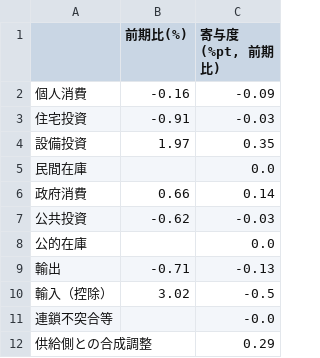
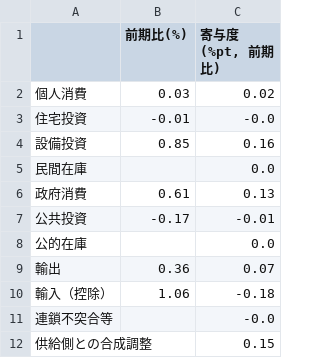
Before and after one commit to p72/jp-gdpnow, a CSV file: output/nowcast_components.csv, drawn as a sheet.

```diff
--- a/output/nowcast_components.csv
+++ b/output/nowcast_components.csv
@@ -1,12 +1,12 @@
 ,前期比(%),"寄与度(%pt, 前期比)"
-個人消費,-0.16,-0.09
-住宅投資,-0.91,-0.03
-設備投資,1.97,0.35
+個人消費,0.03,0.02
+住宅投資,-0.01,-0.0
+設備投資,0.85,0.16
 民間在庫,,0.0
-政府消費,0.66,0.14
-公共投資,-0.62,-0.03
+政府消費,0.61,0.13
+公共投資,-0.17,-0.01
 公的在庫,,0.0
-輸出,-0.71,-0.13
-輸入（控除）,3.02,-0.5
+輸出,0.36,0.07
+輸入（控除）,1.06,-0.18
 連鎖不突合等,,-0.0
-供給側との合成調整,,0.29
+供給側との合成調整,,0.15
```
Also changed, not shown: data/news_log.csv, data/runs.csv, 4 other files.
